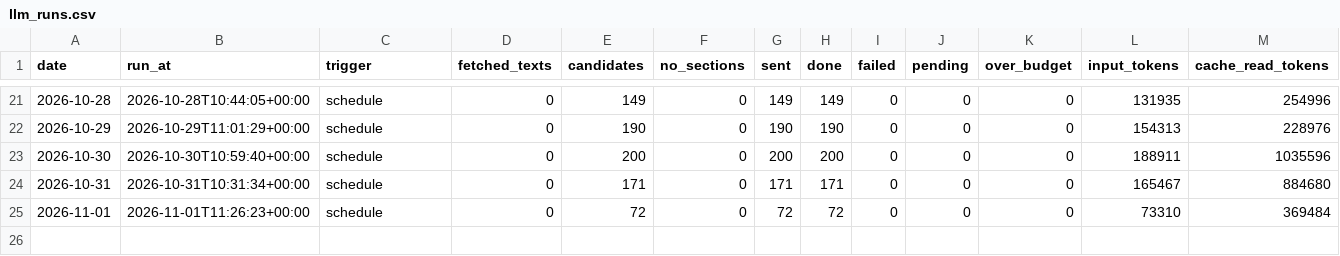
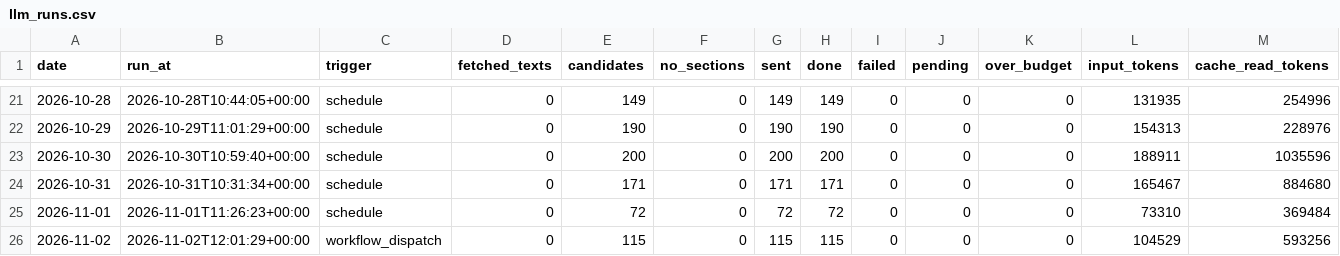
Before and after one commit to morty1338/werkstudent-radar, a CSV file: data/history/llm_runs.csv, drawn as a sheet; only a part is shown, gaps mark what is left out; rows hold the shown columns only; the diff names each change by its address in the sheet, - before the commit and + after, or states it on an @@ line.

```diff
--- a/data/history/llm_runs.csv
+++ b/data/history/llm_runs.csv
+row 26: 2026-11-02 | 2026-11-02T12:01:29+00:00 | workflow_dispatch | 0 | 115 | 0 | 115 | 115 | 0 | 0 | 0 | 104529 | 593256
```
Also changed, not shown: data/history/online.csv, data/history/scans.csv, 48 other files.
